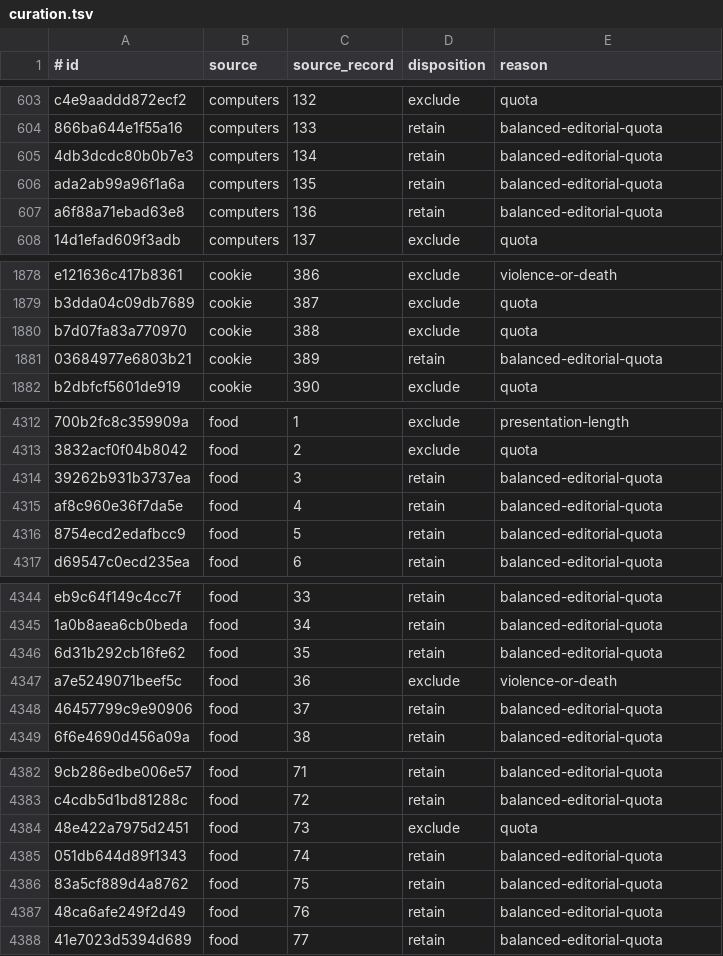
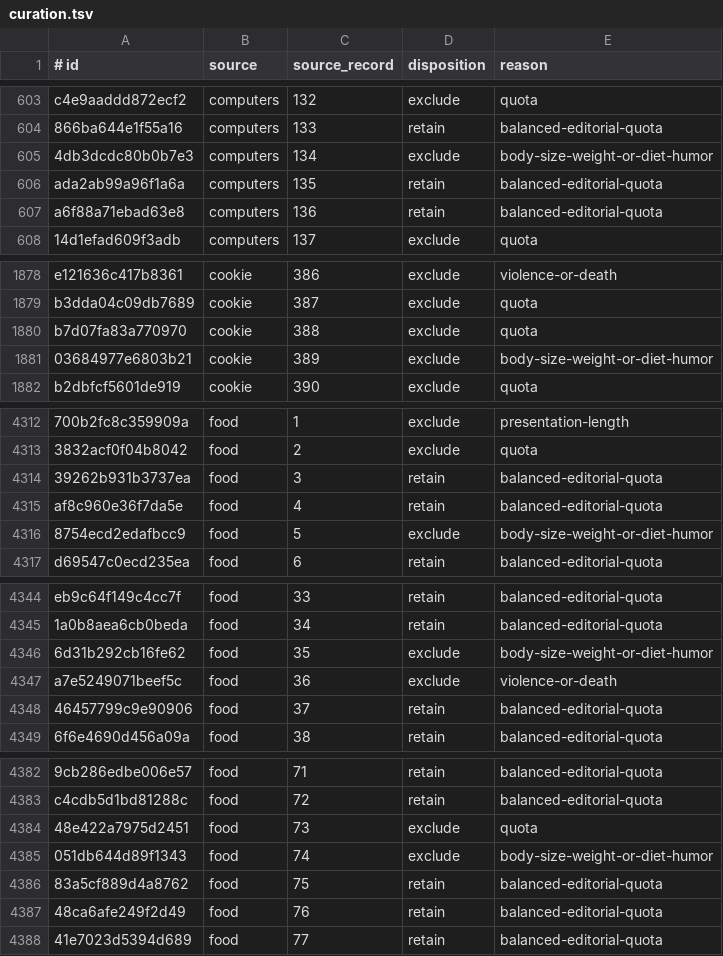
Before and after one commit to matthewsundling/cowsaver, a TSV file: Resources/fortune-curated/curation.tsv, drawn as a sheet; only a part is shown, gaps mark what is left out; the diff covers the shown part only; the diff names each change by its address in the sheet, - before the commit and + after, or states it on an @@ line.

Commit message:
Curate body-size and diet humor from fortunes (#5)

```diff
--- a/Resources/fortune-curated/curation.tsv
+++ b/Resources/fortune-curated/curation.tsv
-D605 (disposition): retain
+D605 (disposition): exclude
-E605 (reason): balanced-editorial-quota
+E605 (reason): body-size-weight-or-diet-humor
-D1881 (disposition): retain
+D1881 (disposition): exclude
-E1881 (reason): balanced-editorial-quota
+E1881 (reason): body-size-weight-or-diet-humor
-D4316 (disposition): retain
+D4316 (disposition): exclude
-E4316 (reason): balanced-editorial-quota
+E4316 (reason): body-size-weight-or-diet-humor
-D4346 (disposition): retain
+D4346 (disposition): exclude
-E4346 (reason): balanced-editorial-quota
+E4346 (reason): body-size-weight-or-diet-humor
-D4385 (disposition): retain
+D4385 (disposition): exclude
-E4385 (reason): balanced-editorial-quota
+E4385 (reason): body-size-weight-or-diet-humor
```
Also changed, not shown: 36 edited cells elsewhere in this file, 6 other files.
